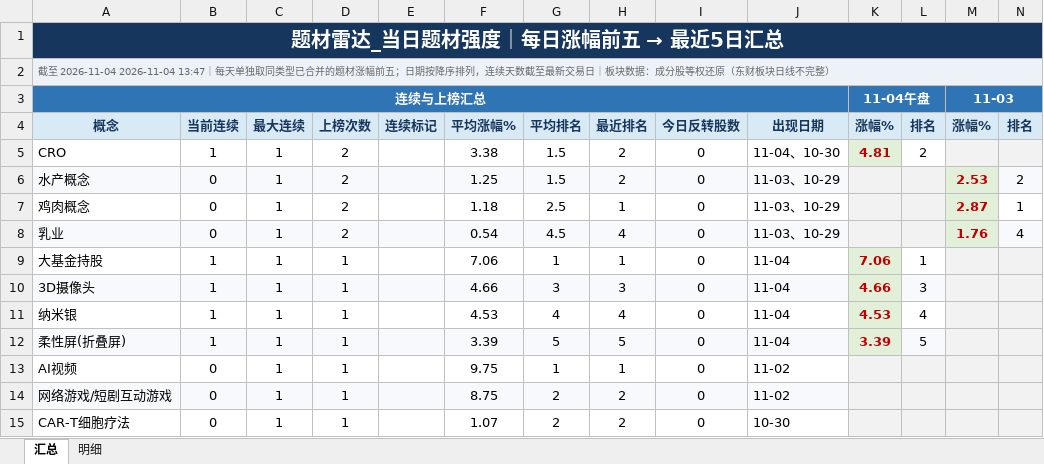
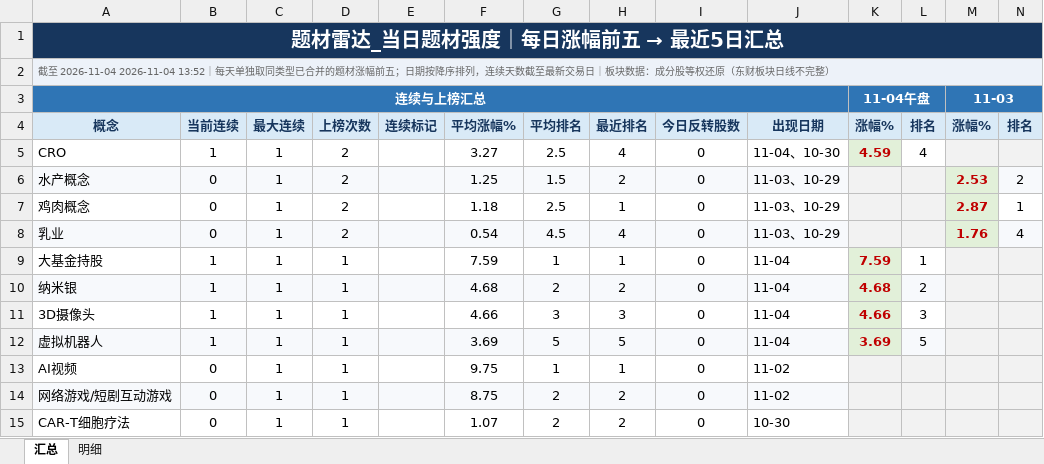
Before and after one commit to nancybhc/a-share-blast-lab, an Excel workbook: data/theme_strength_latest.xlsx, sheet 汇总, drawn as a sheet; only a part is shown; values as stored, in another font and other column widths than the file's, no borders; removed rows and columns are numbered as before the commit, all else as after; rows hold the shown columns only; the diff names each change by its address in the sheet, - before the commit and + after, or states it on an @@ line.

```diff
--- a/data/theme_strength_latest.xlsx (sheet 汇总)
+++ b/data/theme_strength_latest.xlsx (sheet 汇总)
-A2: …至 2026-11-04 2026-11-04 13:47｜每天单…
+A2: …至 2026-11-04 2026-11-04 13:52｜每天单…
-F5: 3.38
+F5: 3.27
-G5: 1.5
+G5: 2.5
-H5: 2
+H5: 4
-K5: 4.81
+K5: 4.59
-L5: 2
+L5: 4
-F9: 7.06
+F9: 7.59
-K9: 7.06
+K9: 7.59
+row 10: 纳米银 | 1 | 1 | 1 |  | 4.68 | 2 | 2 | 0 | 11-04 | 4.68 | 2
-A11:J11 fill: #F7F9FC
+A11:J11 fill: none
-L11 fill: #F7F9FC
+L11 fill: none
-row 11: 纳米银 | 1 | 1 | 1 |  | 4.53 | 4 | 4 | 0 | 11-04 | 4.53 | 4
-A12: 柔性屏(折叠屏)
+A12: 虚拟机器人
-F12: 3.39
+F12: 3.69
-K12: 3.39
+K12: 3.69
```
Also changed, not shown: sheet 明细, 8 other files.
